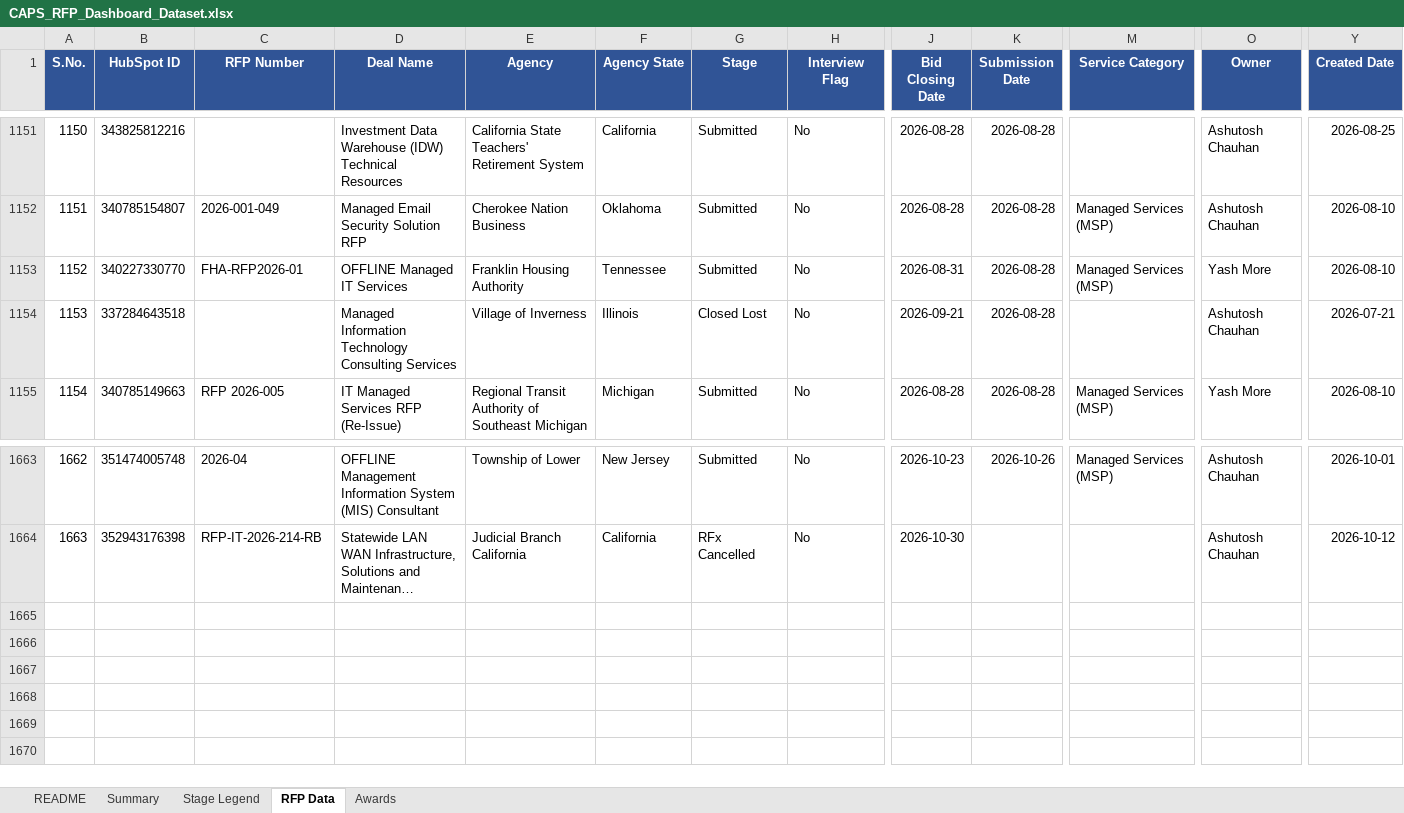
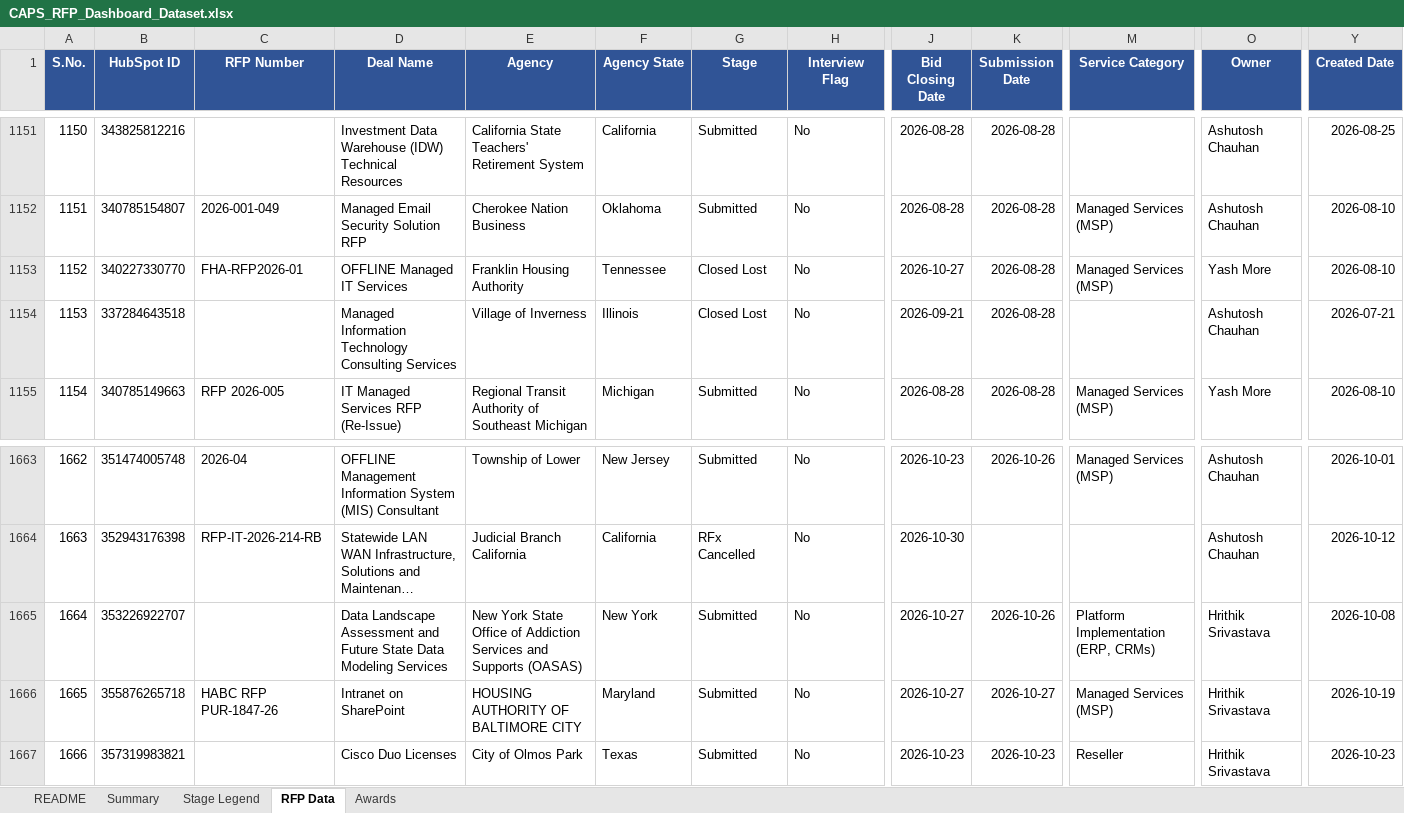
Before and after one commit to hrithikCAPS/CAPS, an Excel workbook: data/CAPS_RFP_Dashboard_Dataset.xlsx, sheet RFP Data, drawn as a sheet; only a part is shown, gaps mark what is left out; long unchanged cells end in …; values as stored, in another font and other column widths than the file's, no borders; rows hold the shown columns only; the diff names each change by its address in the sheet, - before the commit and + after, or states it on an @@ line.

```diff
--- a/data/CAPS_RFP_Dashboard_Dataset.xlsx (sheet RFP Data)
+++ b/data/CAPS_RFP_Dashboard_Dataset.xlsx (sheet RFP Data)
-G1153 (Stage): Submitted
+G1153 (Stage): Closed Lost
-J1153 (Bid Closing Date): 2026-08-31
+J1153 (Bid Closing Date): 2026-10-27
+row 1665: 1664 | 353226922707 |  | Data Landscape Assessment and Future State Data Modeling Services | New York State Office of Addiction Services and Supports (OASAS) | New York | Submitted | No | 2026-10-27 | 2026-10-26 | Platform Implementation (ERP, CRMs) | Hrithik Srivastava | 2026-10-08
+row 1666: 1665 | 355876265718 | HABC RFP PUR-1847-26 | Intranet on SharePoint | HOUSING AUTHORITY OF BALTIMORE CITY | Maryland | Submitted | No | 2026-10-27 | 2026-10-27 | Managed Services (MSP) | Hrithik Srivastava | 2026-10-19
+row 1667: 1666 | 357319983821 |  | Cisco Duo Licenses | City of Olmos Park | Texas | Submitted | No | 2026-10-23 | 2026-10-23 | Reseller | Hrithik Srivastava | 2026-10-23
```
Also changed, not shown: 11 other files.
